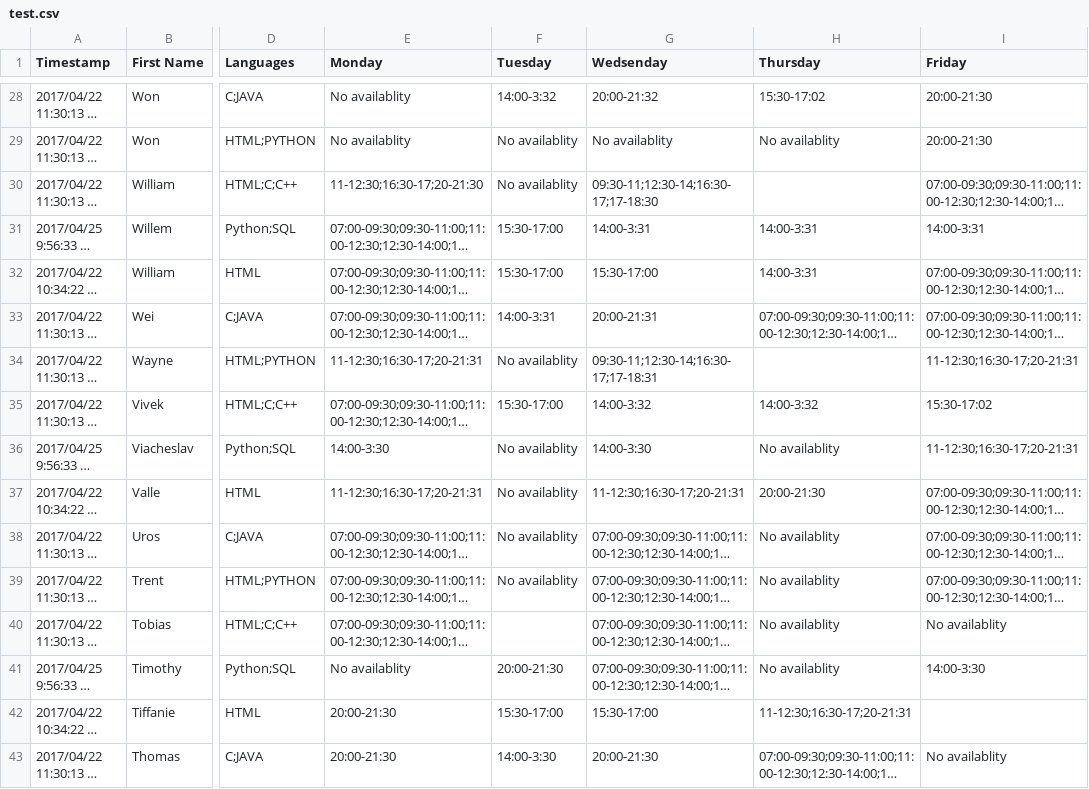
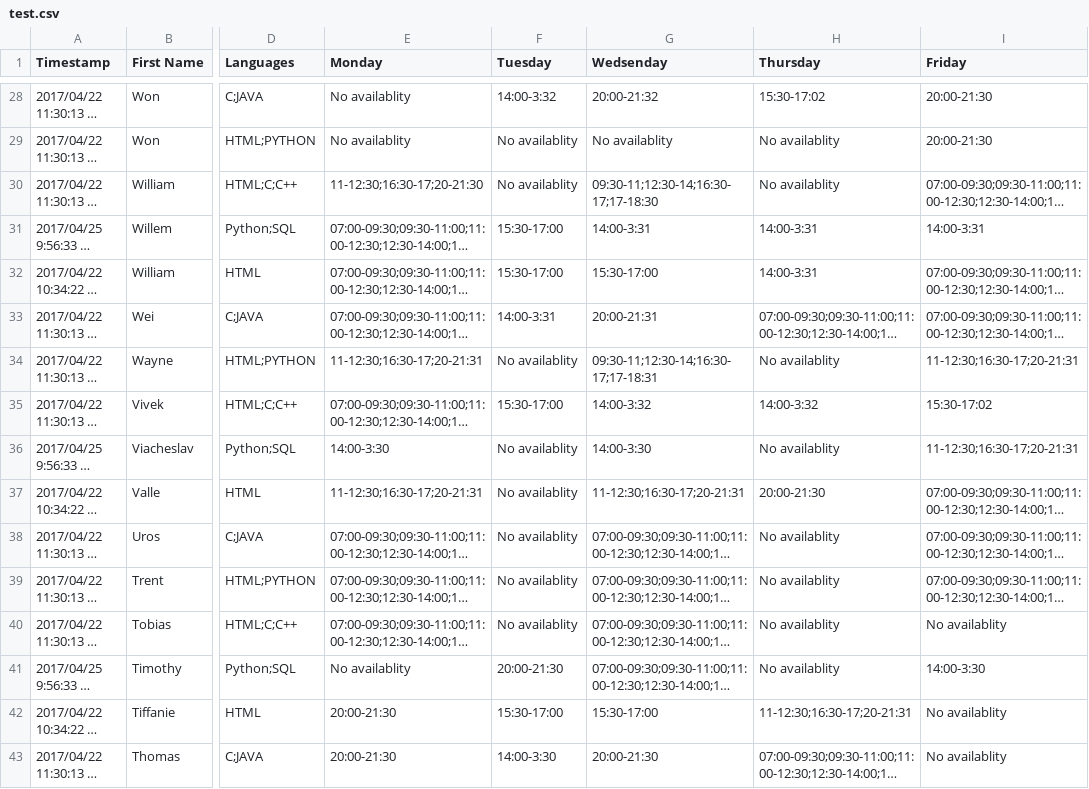
Before and after one commit to dan-su/CIS422-Project1, a CSV file: bin/test.csv, drawn as a sheet; only a part is shown, gaps mark what is left out; long unchanged cells end in …; the diff names each change by its address in the sheet, - before the commit and + after, or states it on an @@ line.

Commit message:
filled in empty test data in test.csv and added test printing

```diff
--- a/bin/test.csv
+++ b/bin/test.csv
-H30 (Thursday): (empty)
+H30 (Thursday): No availablity
-H34 (Thursday): (empty)
+H34 (Thursday): No availablity
-F40 (Tuesday): (empty)
+F40 (Tuesday): No availablity
-I42 (Friday): (empty)
+I42 (Friday): No availablity
```
Also changed, not shown: src/test.csv, 1 other file.
